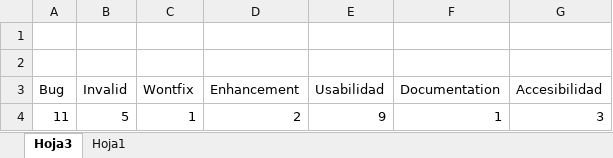
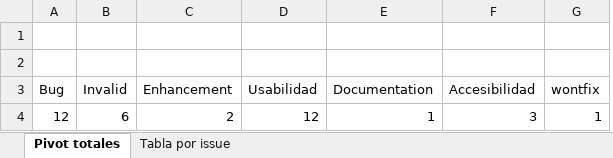
Before and after one commit to ORT-FIS-202108/proyecto-grupo-4-olivieri-urreta, an Excel workbook: docs/reporte-issues/graficos.xlsx, sheet Pivot totales, drawn as a sheet; values as stored, in another font and other column widths than the file's, no borders; charts and pictures not drawn; removed rows and columns are numbered as before the commit, all else as after; the diff names each change by its address in the sheet, - before the commit and + after, or states it on an @@ line.

```diff
--- a/docs/reporte-issues/graficos.xlsx (sheet Pivot totales)
+++ b/docs/reporte-issues/graficos.xlsx (sheet Pivot totales)
-sheet tab: Hoja3
+sheet tab: Pivot totales
-sheet tab: Hoja1
+sheet tab: Tabla por issue
-column C (Wontfix), row 4: 1
+column G (wontfix), row 4: 1
-A4 (Bug): 11
+A4 (Bug): 12
-B4 (Invalid): 5
+B4 (Invalid): 6
-D4 (Usabilidad): 9
+D4 (Usabilidad): 12
```
Also changed, not shown: sheet Tabla por issue, charts or pictures, docs/test-de-sistema/test-planificado/caja-negra/Clases de equivalencia.xlsx, 2 other files.
